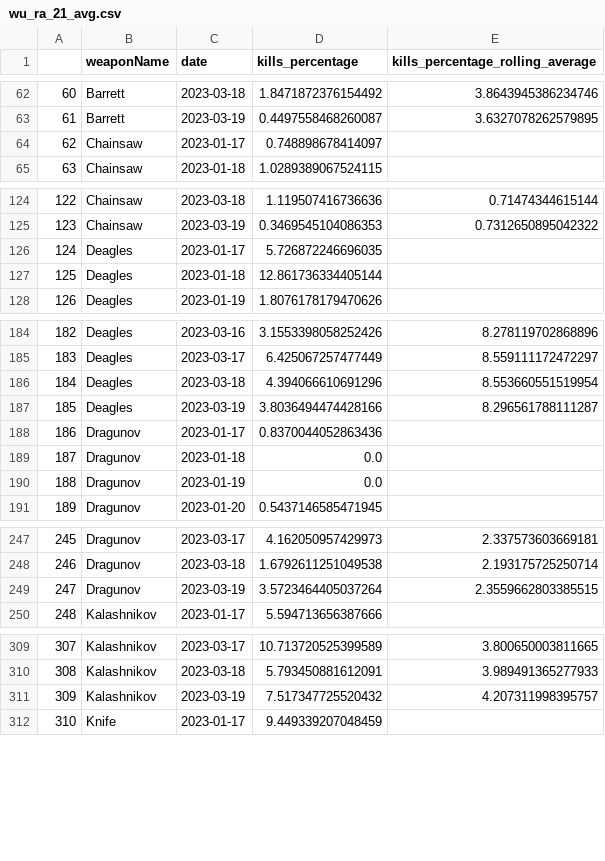
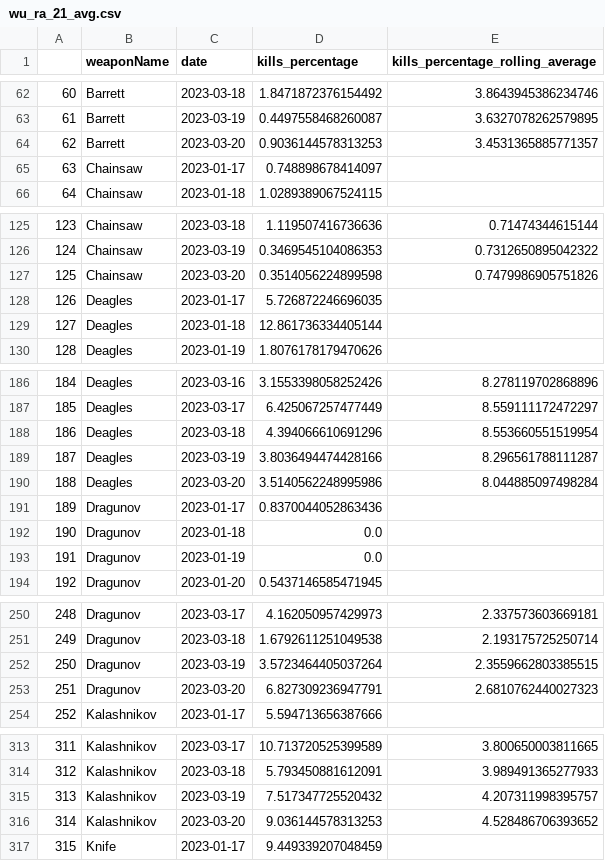
Before and after one commit to s2vndl/s2_1st_tournament_stats, a CSV file: docs/data/wu_ra_21_avg.csv, drawn as a sheet; only a part is shown, gaps mark what is left out; addresses are those after the commit; the diff covers the shown part only; the diff names each change by its address in the sheet, - before the commit and + after, or states it on an @@ line.

```diff
--- a/docs/data/wu_ra_21_avg.csv
+++ b/docs/data/wu_ra_21_avg.csv
+row 64: 62 | Barrett | 2023-03-20 | 0.9036144578313253 | 3.4531365885771357
@@ column A renumbered between rows 65 and 1134 @@
+row 127: 125 | Chainsaw | 2023-03-20 | 0.3514056224899598 | 0.7479986905751826
+row 190: 188 | Deagles | 2023-03-20 | 3.5140562248995986 | 8.044885097498284
+row 253: 251 | Dragunov | 2023-03-20 | 6.827309236947791 | 2.6810762440027323
+row 316: 314 | Kalashnikov | 2023-03-20 | 9.036144578313253 | 4.528486706393652
```
Also changed, not shown: 13 added rows elsewhere in this file, docs/data/map-trends-a-g-14-days-avg.csv, docs/data/map-trends-h-z-14-days-avg.csv, 56 other files.
